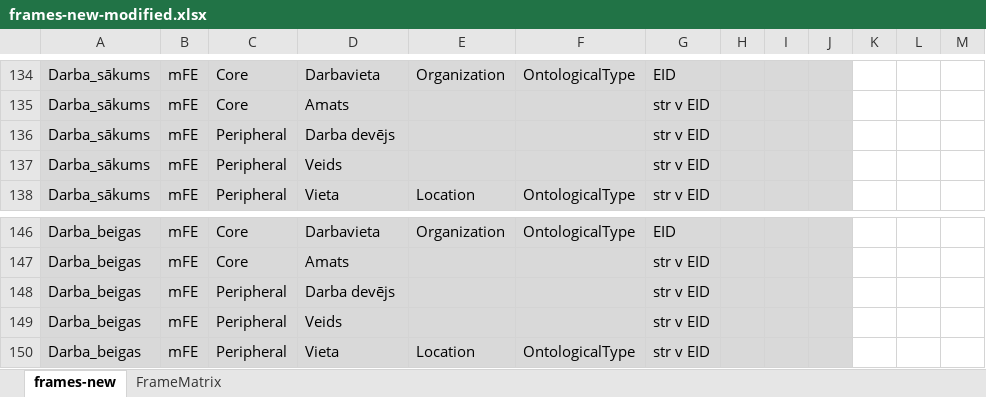
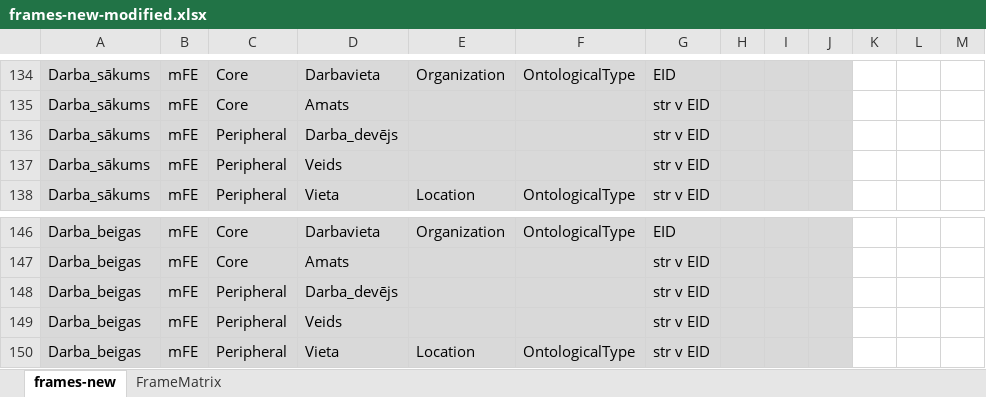
Before and after one commit to LUMII-AILab/FrameMerger, an Excel workbook: input/frames-new-modified.xlsx, sheet frames-new, drawn as a sheet; only a part is shown, gaps mark what is left out; values as stored, in another font and other column widths than the file's, no borders; the diff names each change by its address in the sheet, - before the commit and + after, or states it on an @@ line.

Commit message:
Darbadeveejs whitespace

```diff
--- a/input/frames-new-modified.xlsx (sheet frames-new)
+++ b/input/frames-new-modified.xlsx (sheet frames-new)
-D136: Darba devējs
+D136: Darba_devējs
-D148: Darba devējs
+D148: Darba_devējs
```
Also changed, not shown: sheet FrameMatrix.
